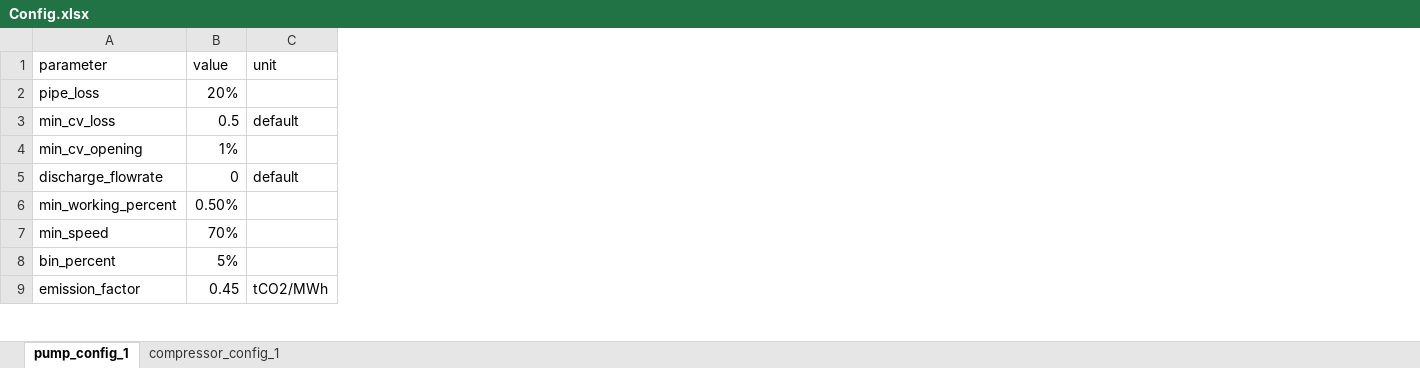
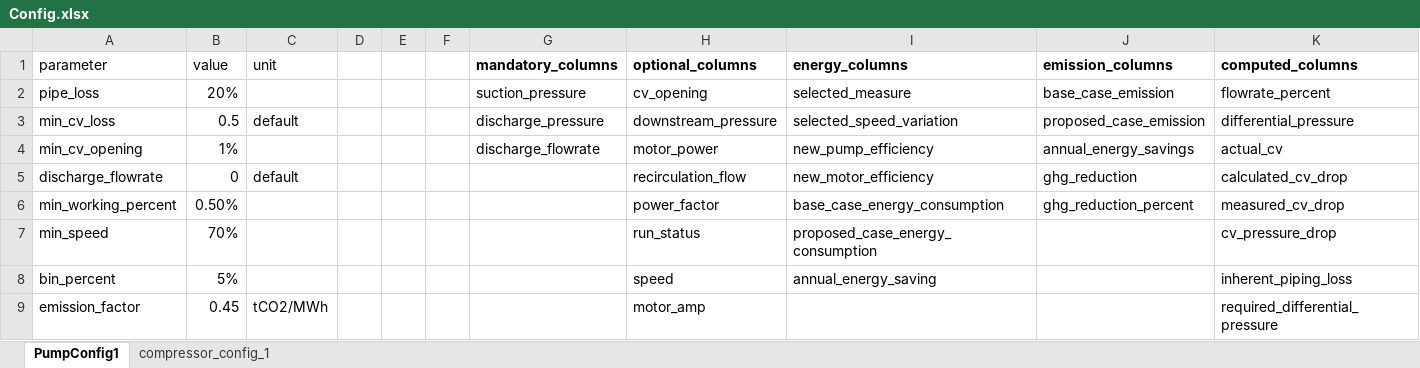
Before and after one commit to Unmask06/rotalysis, an Excel workbook: Config.xlsx, sheet PumpConfig1, drawn as a sheet; only a part is shown; values as stored, in another font and other column widths than the file's, no borders; the diff names each change by its address in the sheet, - before the commit and + after, or states it on an @@ line.

Commit message:
[Modify] Pump : Static Method to Instance Method

```diff
--- a/Config.xlsx (sheet PumpConfig1)
+++ b/Config.xlsx (sheet PumpConfig1)
-sheet tab: pump_config_1
+sheet tab: PumpConfig1
+column D, empty
+column E, empty
+column F, empty
+column G (mandatory_columns), rows 2-4: suction_pressure | discharge_pressure | discharge_flowrate
+column H (optional_columns), rows 2-9: cv_opening | downstream_pressure | motor_power | recirculation_flow | power_factor | run_status | speed | motor_amp
+column I (energy_columns), rows 2-8: selected_measure | selected_speed_variation | new_pump_efficiency | new_motor_efficiency | base_case_energy_consumption | proposed_case_energy_consumption | annual_energy_saving
+column J (emission_columns), rows 2-6: base_case_emission | proposed_case_emission | annual_energy_savings | ghg_reduction | ghg_reduction_percent
+column K (computed_columns), rows 2-9: flowrate_percent | differential_pressure | actual_cv | calculated_cv_drop | measured_cv_drop | cv_pressure_drop | inherent_piping_loss | required_differential_pressure
```
Also changed, not shown: TaskList.xlsx, 8 other files.
